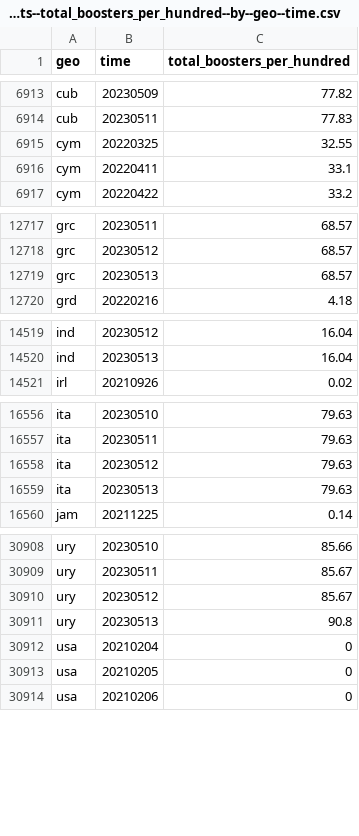
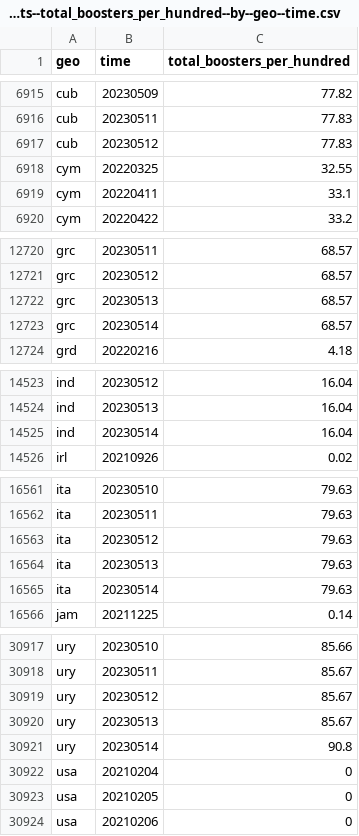
Before and after one commit to open-numbers/ddf--open_numbers--owid_covid_19, a CSV file: ddf--datapoints--total_boosters_per_hundred--by--geo--time.csv, drawn as a sheet; only a part is shown, gaps mark what is left out; the diff covers the shown part only.

```diff
--- a/ddf--datapoints--total_boosters_per_hundred--by--geo--time.csv
+++ b/ddf--datapoints--total_boosters_per_hundred--by--geo--time.csv
@@ -6914,2 +6916,3 @@ cub,20230509,77.82
 cub,20230511,77.83
+cub,20230512,77.83
 cym,20220325,32.55
@@ -12719,2 +12722,3 @@ grc,20230512,68.57
 grc,20230513,68.57
+grc,20230514,68.57
 grd,20220216,4.18
@@ -14520,2 +14524,3 @@ ind,20230512,16.04
 ind,20230513,16.04
+ind,20230514,16.04
 irl,20210926,0.02
@@ -16559,2 +16564,3 @@ ita,20230512,79.63
 ita,20230513,79.63
+ita,20230514,79.63
 jam,20211225,0.14
@@ -30910,3 +30919,4 @@ ury,20230511,85.67
 ury,20230512,85.67
-ury,20230513,90.8
+ury,20230513,85.67
+ury,20230514,90.8
 usa,20210204,0
```
Also changed, not shown: 5 added rows and 21 edited cells elsewhere in this file, ddf--datapoints--icu_patients_smoothed--by--geo--time.csv, ddf--datapoints--new_vaccinations--by--geo--time.csv, 45 other files.
